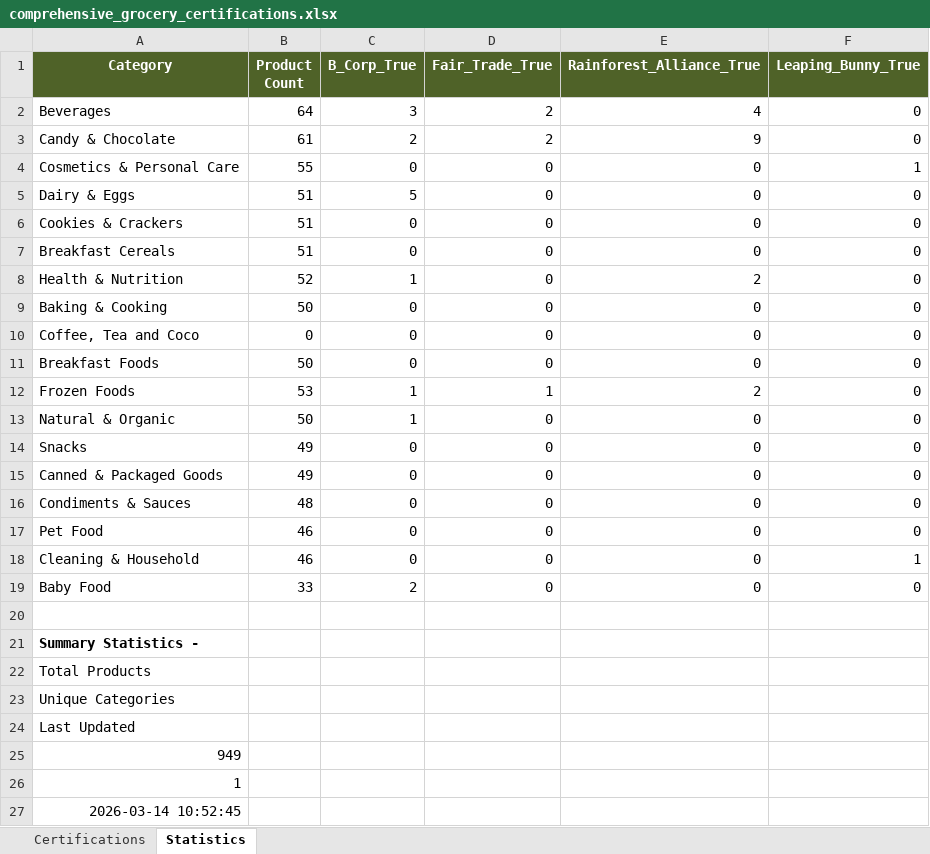
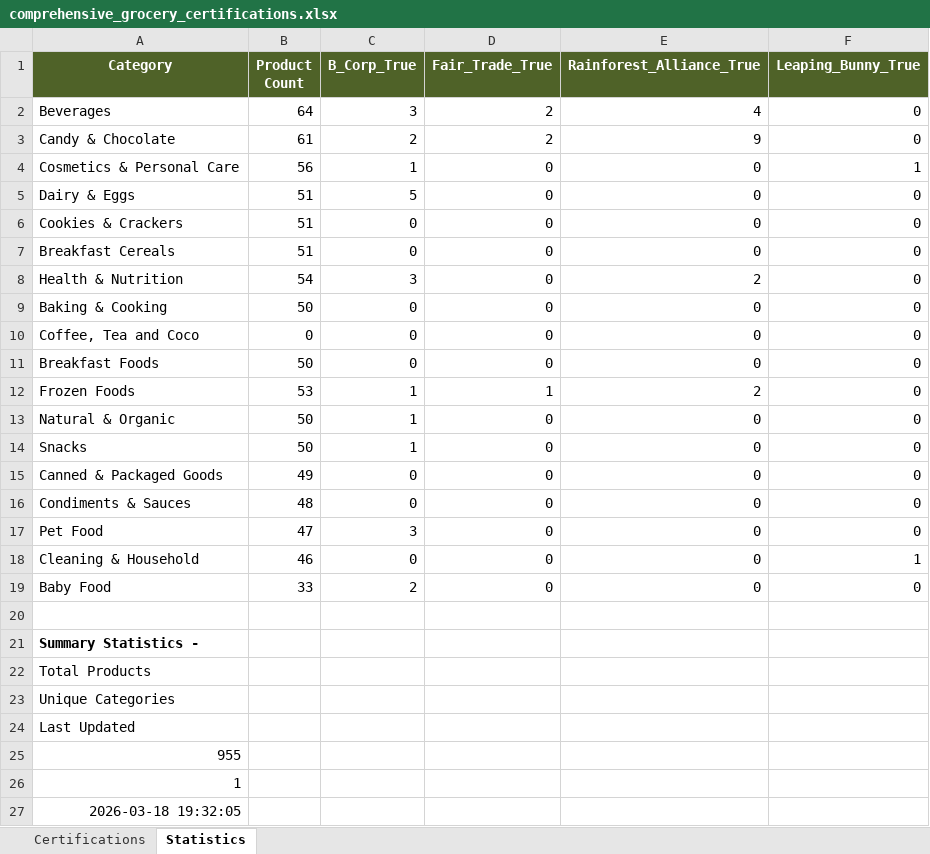
Before and after one commit to TheGreenOne151/TBL-Grocery-Scanner---DEVELOPMENT-VERSION-Active-development-, an Excel workbook: comprehensive_grocery_certifications.xlsx, sheet Statistics, drawn as a sheet; values as stored, in another font and other column widths than the file's, no borders; the diff names each change by its address in the sheet, - before the commit and + after, or states it on an @@ line.

```diff
--- a/comprehensive_grocery_certifications.xlsx (sheet Statistics)
+++ b/comprehensive_grocery_certifications.xlsx (sheet Statistics)
-B4 (Product Count): 55
+B4 (Product Count): 56
-C4 (B_Corp_True): 0
+C4 (B_Corp_True): 1
-B8 (Product Count): 52
+B8 (Product Count): 54
-C8 (B_Corp_True): 1
+C8 (B_Corp_True): 3
-B14 (Product Count): 49
+B14 (Product Count): 50
-C14 (B_Corp_True): 0
+C14 (B_Corp_True): 1
-B17 (Product Count): 46
+B17 (Product Count): 47
-C17 (B_Corp_True): 0
+C17 (B_Corp_True): 3
-A25 (Category): 949
+A25 (Category): 955
-A27 (Category): 2026-03-14 10:52:45
+A27 (Category): 2026-03-18 19:32:05
```
Also changed, not shown: sheet Certifications, formulas that keep their value, 1 other file.
